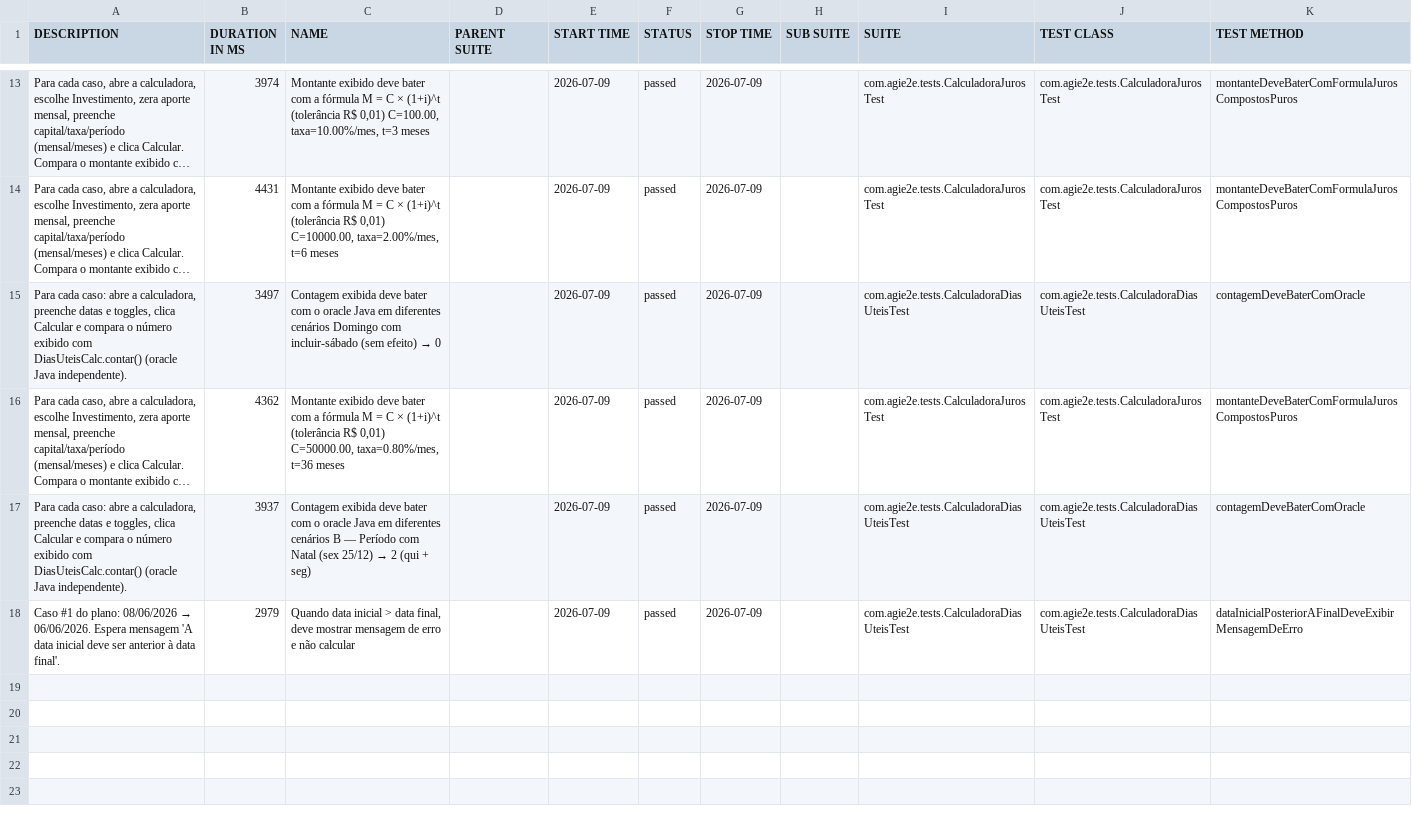
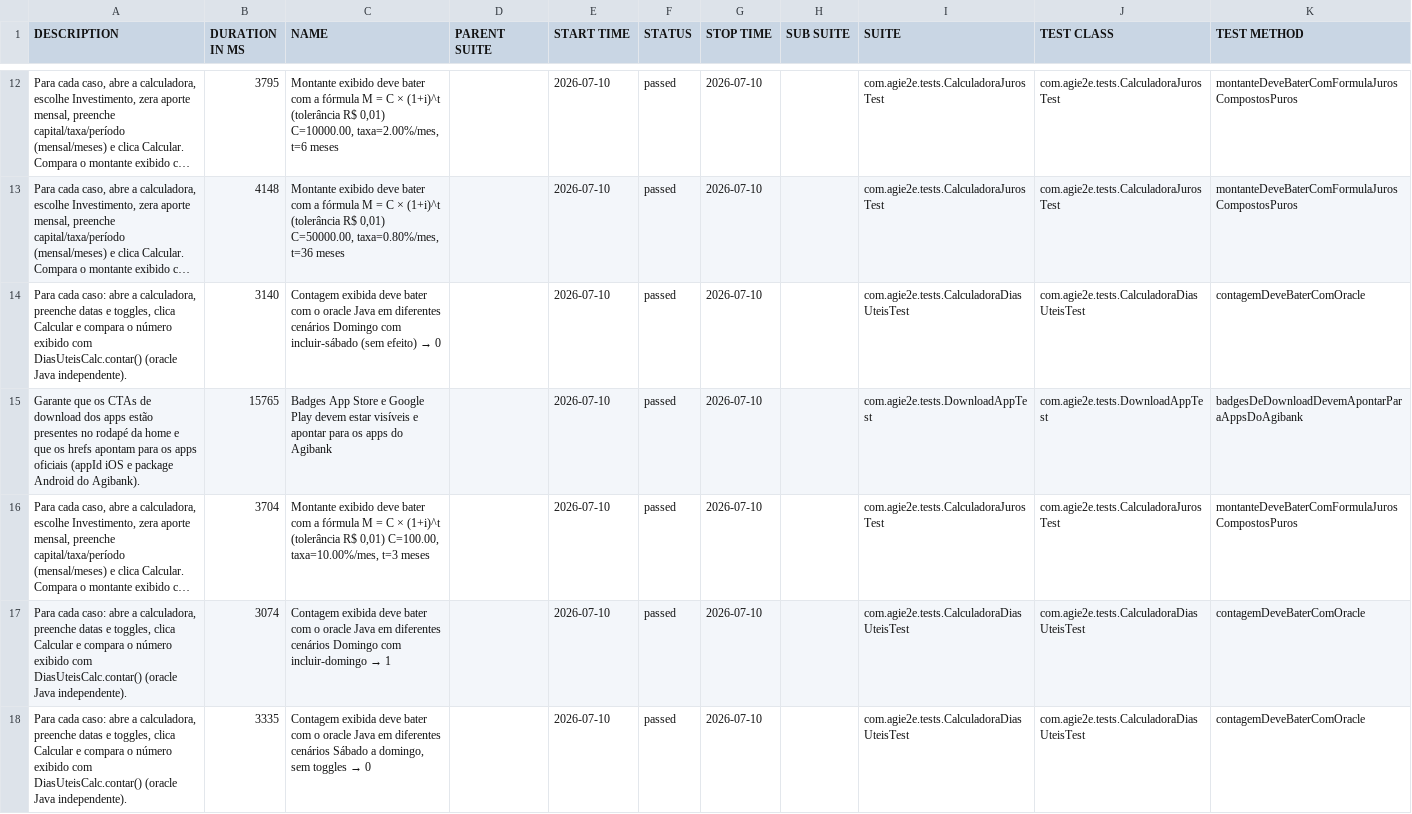
Before and after one commit to silasmarques/agi-e2e, a CSV file: data/suites.csv, drawn as a sheet; only a part is shown, gaps mark what is left out; long unchanged cells end in …; addresses are those after the commit; the diff covers the shown part only; the diff names each change by its address in the sheet, - before the commit and + after, or states it on an @@ line.

```diff
--- a/data/suites.csv
+++ b/data/suites.csv
-B12 (DURATION IN MS): 3974
+B12 (DURATION IN MS): 3795
-C12 (NAME): …R$ 0,01) C=100.00, taxa=10.00%/mes, t=3 meses
+C12 (NAME): …R$ 0,01) C=10000.00, taxa=2.00%/mes, t=6 meses
-E12:E14 (START TIME): 2026-07-09
+E12:E14 (START TIME): 2026-07-10
-G12:G14 (STOP TIME): 2026-07-09
+G12:G14 (STOP TIME): 2026-07-10
-B13 (DURATION IN MS): 4431
+B13 (DURATION IN MS): 4148
-C13 (NAME): …R$ 0,01) C=10000.00, taxa=2.00%/mes, t=6 meses
+C13 (NAME): …R$ 0,01) C=50000.00, taxa=0.80%/mes, t=36 meses
-B14 (DURATION IN MS): 3497
+B14 (DURATION IN MS): 3140
+row 15: Garante que os CTAs de download dos apps estão presentes no rodapé da home e que os hrefs apontam para os apps oficiais (appId iOS e package Android do Agibank). | 15765 | Badges App Store e Google Play devem estar visíveis e apontar para os apps do Agibank |  | 2026-07-10 | passed | 2026-07-10 |  | com.agie2e.tests.DownloadAppTest | com.agie2e.tests.DownloadAppTest | badgesDeDownloadDevemApontarParaAppsDoAgibank
-B16 (DURATION IN MS): 4362
+B16 (DURATION IN MS): 3704
-C16 (NAME): …R$ 0,01) C=50000.00, taxa=0.80%/mes, t=36 meses
+C16 (NAME): …R$ 0,01) C=100.00, taxa=10.00%/mes, t=3 meses
-E16:E18 (START TIME): 2026-07-09
+E16:E18 (START TIME): 2026-07-10
-G16:G18 (STOP TIME): 2026-07-09
+G16:G18 (STOP TIME): 2026-07-10
-B17 (DURATION IN MS): 3937
+B17 (DURATION IN MS): 3074
@@ C17 (NAME): …diferentes cenários B — Período com Natal (sex 25/12) → 2 (qui + seg) → …diferentes cenários Domingo com incluir-domingo → 1 @@
@@ A18 (DESCRIPTION): Caso #1 do plano: 08/06/2026 → 06/06/2026. Espera mensagem 'A data inicial deve ser anterior à data final'. → Para cada caso: abre a calculadora, preenche datas e toggles, clica Calcular e compara o número exibido com DiasUteisCalc.contar() (oracle Java independente). @@
-B18 (DURATION IN MS): 2979
+B18 (DURATION IN MS): 3335
@@ C18 (NAME): Quando data inicial > data final, deve mostrar mensagem de erro e não calcular → Contagem exibida deve bater com o oracle Java em diferentes cenários Sábado a domingo, sem toggles → 0 @@
-K18 (TEST METHOD): dataInicialPosteriorAFinalDeveExibirMensagemDeErro
+K18 (TEST METHOD): contagemDeveBaterComOracle
```
Also changed, not shown: 4 added rows, 5 removed rows and 25 edited cells elsewhere in this file, data/behaviors.csv, 48 other files.
